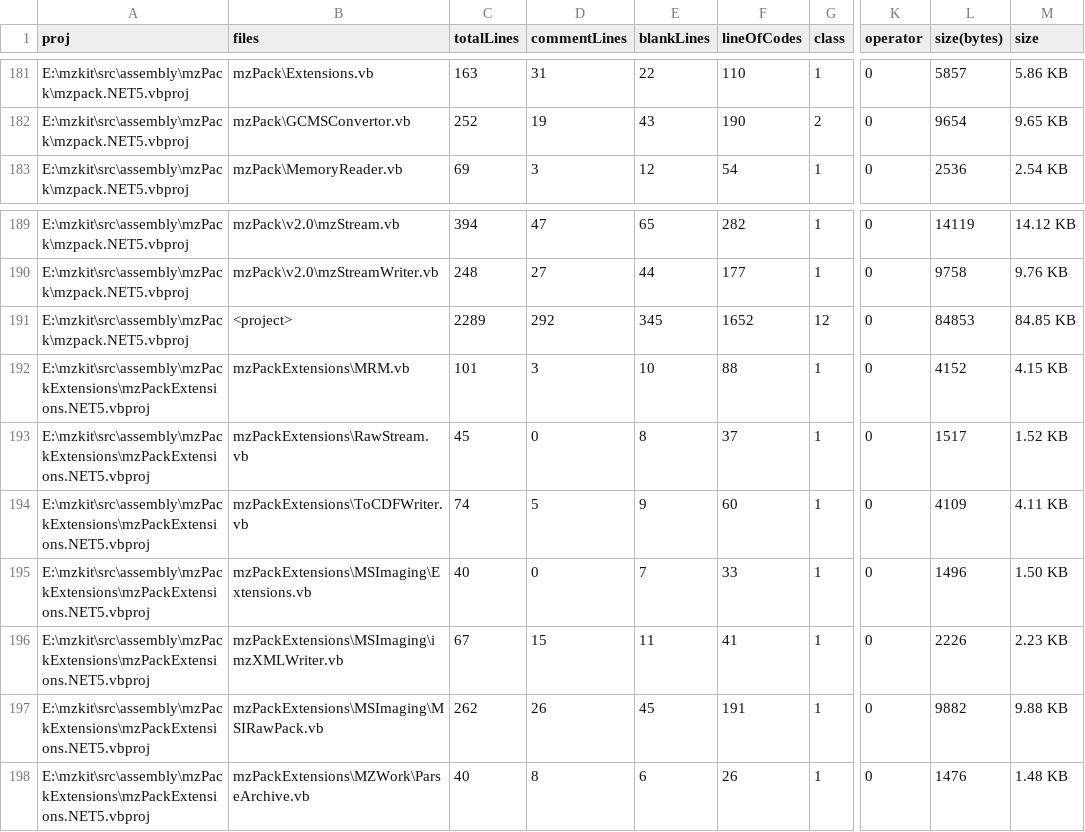
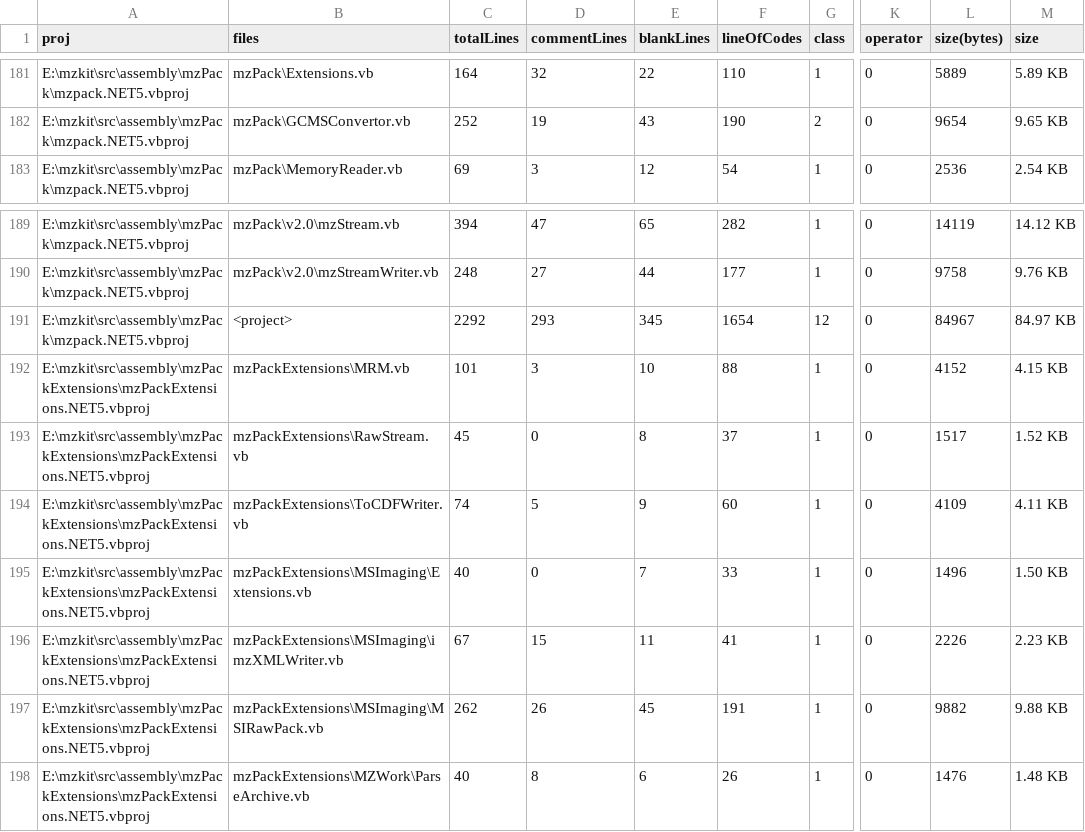
Before and after one commit to xieguigang/mzkit, a CSV file: src/assembly/proj_stats.csv, drawn as a sheet; only a part is shown, gaps mark what is left out; the diff covers the shown part only; the diff names each change by its address in the sheet, - before the commit and + after, or states it on an @@ line.

```diff
--- a/src/assembly/proj_stats.csv
+++ b/src/assembly/proj_stats.csv
-C181 (totalLines): 163
+C181 (totalLines): 164
-D181 (commentLines): 31
+D181 (commentLines): 32
-L181 (size(bytes)): 5857
+L181 (size(bytes)): 5889
-M181 (size): 5.86 KB
+M181 (size): 5.89 KB
-C191 (totalLines): 2289
+C191 (totalLines): 2292
-D191 (commentLines): 292
+D191 (commentLines): 293
-F191 (lineOfCodes): 1652
+F191 (lineOfCodes): 1654
-L191 (size(bytes)): 84853
+L191 (size(bytes)): 84967
-M191 (size): 84.85 KB
+M191 (size): 84.97 KB
```
Also changed, not shown: 69 edited cells elsewhere in this file, 9 other files.
